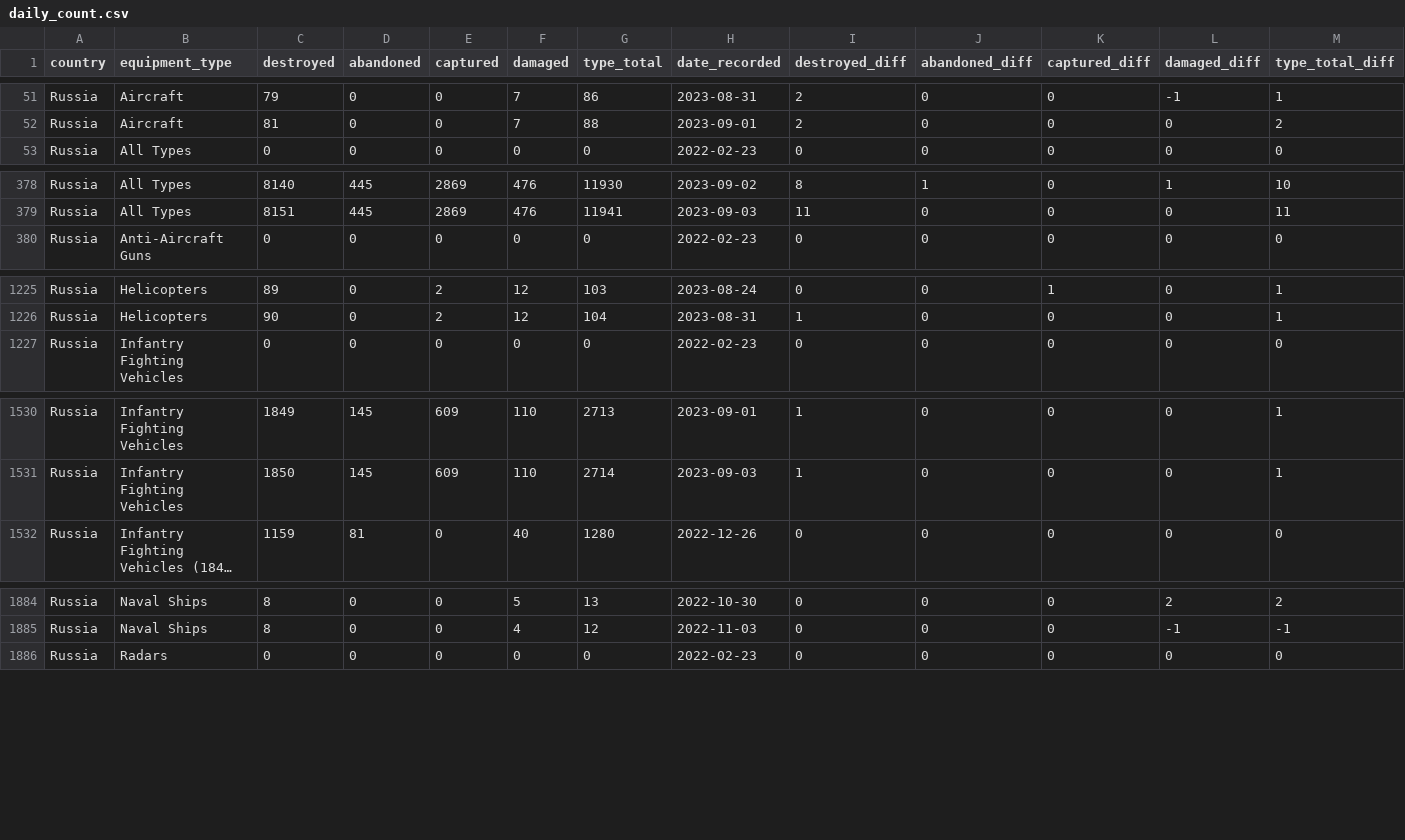
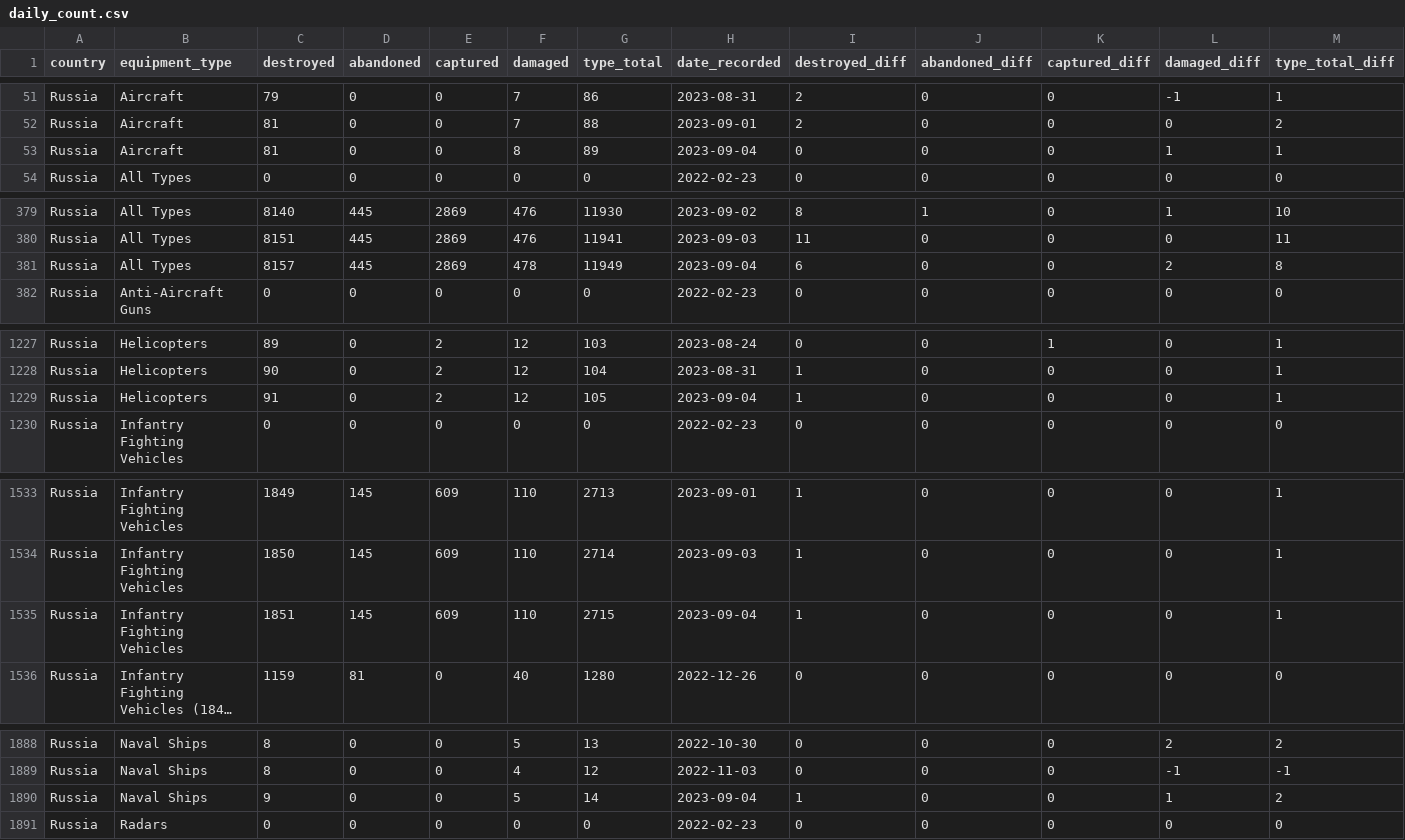
Before and after one commit to scarnecchia/oryx_data, a CSV file: daily_count.csv, drawn as a sheet; only a part is shown, gaps mark what is left out; long unchanged cells end in …; rows hold the shown columns only; the diff covers the shown part only; the diff names each change by its address in the sheet, - before the commit and + after, or states it on an @@ line.

Commit message:
Oryx dataset updates for 2023-09-04

```diff
--- a/daily_count.csv
+++ b/daily_count.csv
+row 53: Russia | Aircraft | 81 | 0 | 0 | 8 | 89 | 2023-09-04 | 0 | 0 | 0 | 1 | 1
+row 381: Russia | All Types | 8157 | 445 | 2869 | 478 | 11949 | 2023-09-04 | 6 | 0 | 0 | 2 | 8
+row 1229: Russia | Helicopters | 91 | 0 | 2 | 12 | 105 | 2023-09-04 | 1 | 0 | 0 | 0 | 1
+row 1535: Russia | Infantry Fighting Vehicles | 1851 | 145 | 609 | 110 | 2715 | 2023-09-04 | 1 | 0 | 0 | 0 | 1
+row 1890: Russia | Naval Ships | 9 | 0 | 0 | 5 | 14 | 2023-09-04 | 1 | 0 | 0 | 1 | 2
```
Also changed, not shown: 5 added rows elsewhere in this file, event_abandoned.csv, event_captured.csv, 5 other files.
